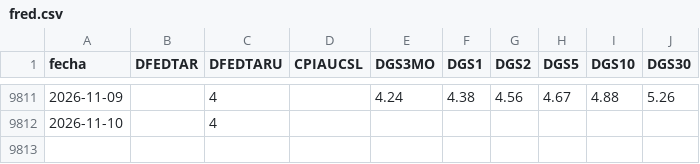
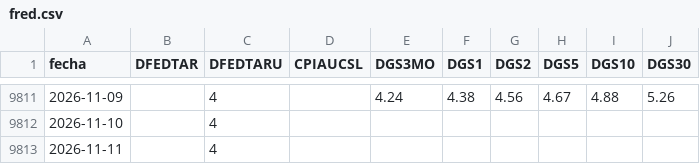
Before and after one commit to freddync/freddydash, a CSV file: datos/fred.csv, drawn as a sheet; only a part is shown, gaps mark what is left out.

```diff
--- a/datos/fred.csv
+++ b/datos/fred.csv
@@ -9812 +9812,2 @@ fecha,DFEDTAR,DFEDTARU,CPIAUCSL,DGS3MO,DGS1,DGS2,DGS5,DGS10,DGS30
 2026-11-10,,4,,,,,,,
+2026-11-11,,4,,,,,,,
```
Also changed, not shown: 2 other files.
